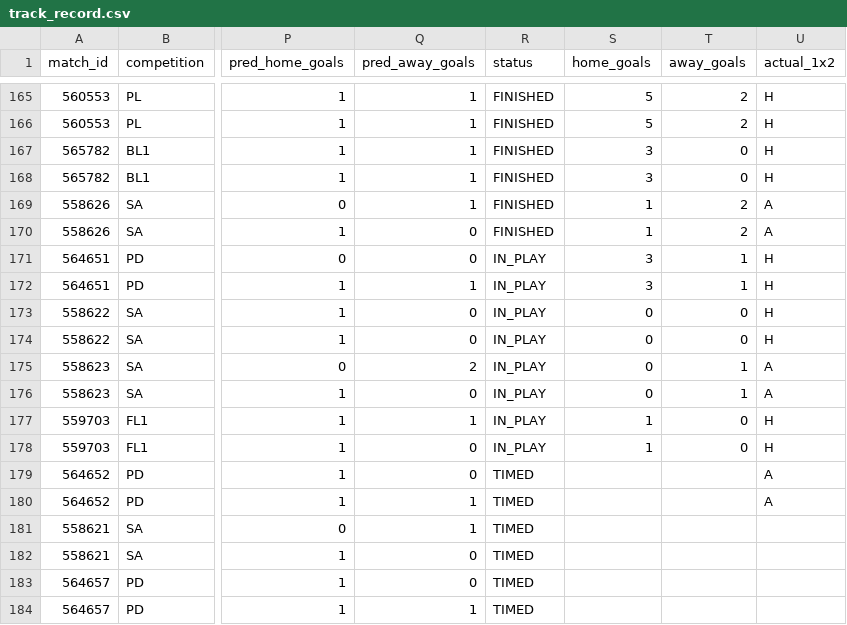
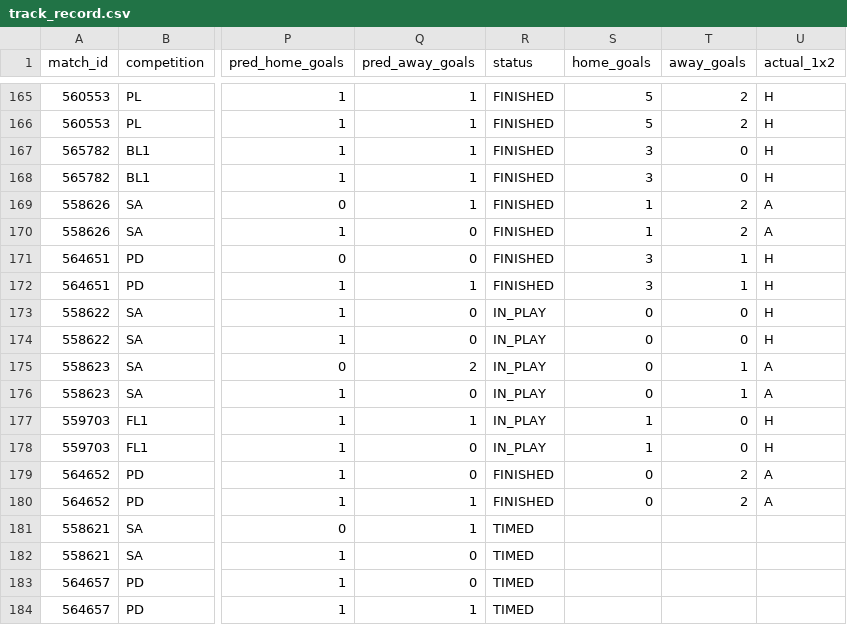
Before and after one commit to isaacruedabiota/FOOTBALL-PREDICTOR, a CSV file: track_record/track_record.csv, drawn as a sheet; only a part is shown, gaps mark what is left out; the diff names each change by its address in the sheet, - before the commit and + after, or states it on an @@ line.

```diff
--- a/track_record/track_record.csv
+++ b/track_record/track_record.csv
-R171:R172 (status): IN_PLAY
+R171:R172 (status): FINISHED
-R179:R180 (status): TIMED
+R179:R180 (status): FINISHED
-S179:S180 (home_goals): (empty)
+S179:S180 (home_goals): 0
-T179:T180 (away_goals): (empty)
+T179:T180 (away_goals): 2
```
Also changed, not shown: 1 other file.
